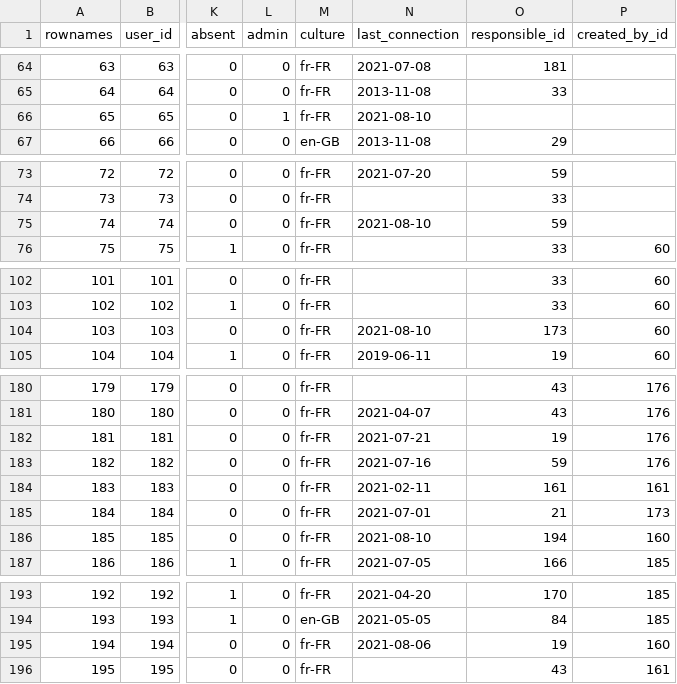
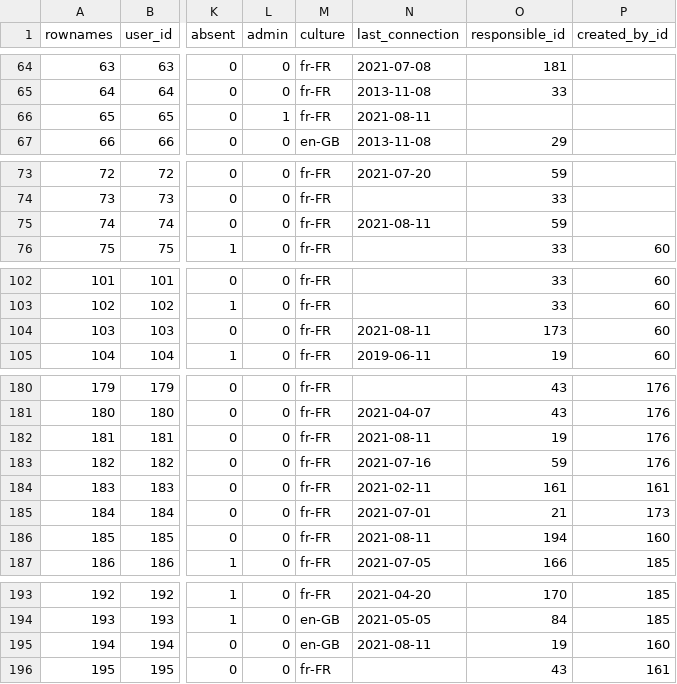
Before and after one commit to s-balandine/typology-dump, a CSV file: data/users.csv, drawn as a sheet; only a part is shown, gaps mark what is left out; the diff covers the shown part only; the diff names each change by its address in the sheet, - before the commit and + after, or states it on an @@ line.

```diff
--- a/data/users.csv
+++ b/data/users.csv
-N66 (last_connection): 2021-08-10
+N66 (last_connection): 2021-08-11
-N75 (last_connection): 2021-08-10
+N75 (last_connection): 2021-08-11
-N104 (last_connection): 2021-08-10
+N104 (last_connection): 2021-08-11
-N182 (last_connection): 2021-07-21
+N182 (last_connection): 2021-08-11
-N186 (last_connection): 2021-08-10
+N186 (last_connection): 2021-08-11
-M195 (culture): fr-FR
+M195 (culture): en-GB
-N195 (last_connection): 2021-08-06
+N195 (last_connection): 2021-08-11
```
Also changed, not shown: 1 edited cell elsewhere in this file, data/contributions.csv, data/d2session_history.csv, 2 other files.
